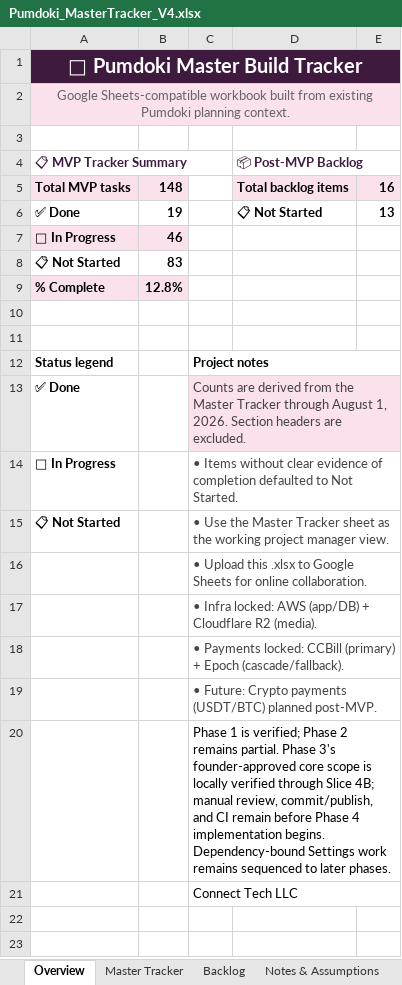
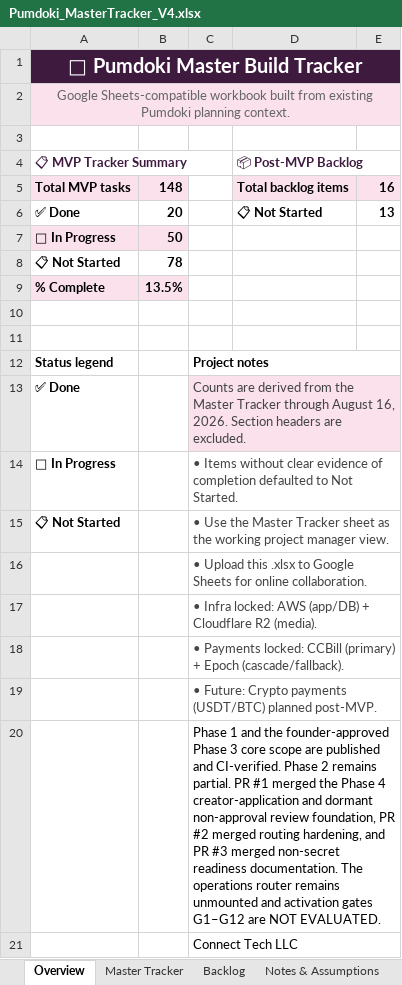
Before and after one commit to QK-Connoisseur/PDoki, an Excel workbook: docs/product/Pumdoki_MasterTracker_V4.xlsx, sheet Overview, drawn as a sheet; values as stored, in another font and other column widths than the file's, no borders; the diff names each change by its address in the sheet, - before the commit and + after, or states it on an @@ line.

```diff
--- a/docs/product/Pumdoki_MasterTracker_V4.xlsx (sheet Overview)
+++ b/docs/product/Pumdoki_MasterTracker_V4.xlsx (sheet Overview)
-B6: 19
+B6: 20
-B7: 46
+B7: 50
-B8: 83
+B8: 78
-B9: 12.8%
+B9: 13.5%
-C13: …through August 1, 2026. Section…
+C13: …through August 16, 2026. Section…
-C20: Phase 1 is verified; Phase 2 remains partial. Phase 3's founder-approved core scope is locally verified through Slice 4B; manual review, commit/publish, and CI remain before Phase 4 implementation begins. Dependency-bound Settings work remains sequenced to later phases.
+C20: Phase 1 and the founder-approved Phase 3 core scope are published and CI-verified. Phase 2 remains partial. PR #1 merged the Phase 4 creator-application and dormant non-approval review foundation, PR #2 merged routing hardening, and PR #3 merged non-secret readiness documentation. The operations router remains unmounted and activation gates G1–G12 are NOT EVALUATED.
```
Also changed, not shown: sheet Master Tracker, sheet Notes & Assumptions.
